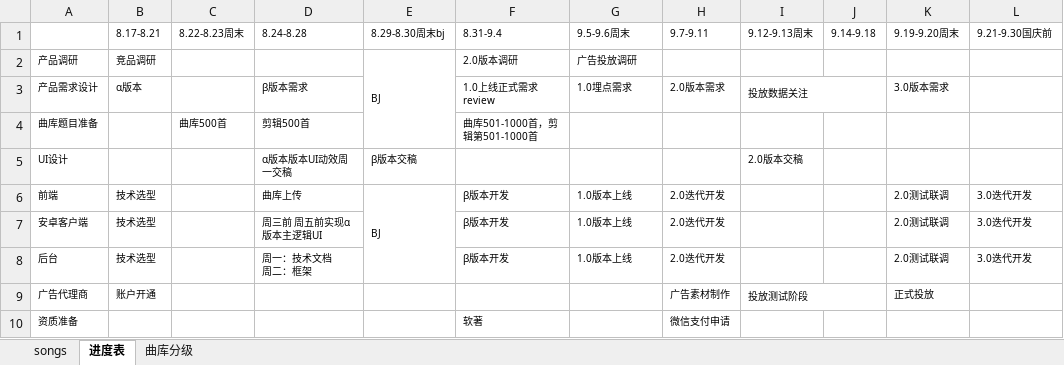
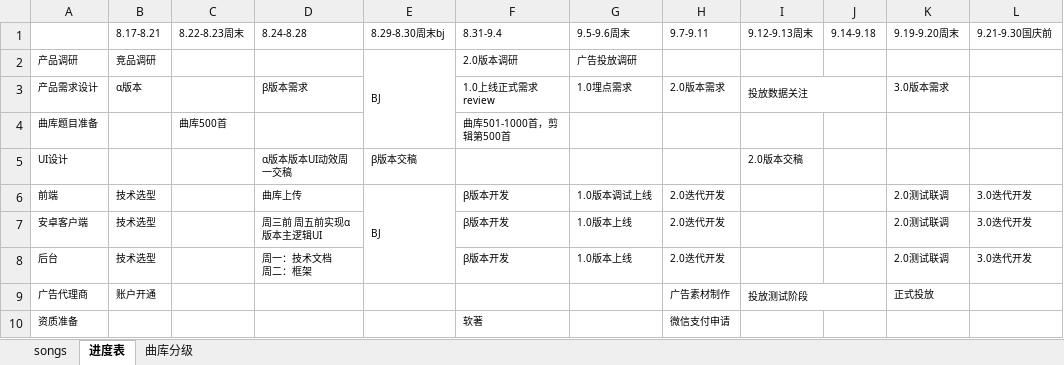
Before and after one commit to bluedazzle/riddle_common, an Excel workbook: question/management/commands/songs.xlsx, sheet 进度表, drawn as a sheet; values as stored, in another font and other column widths than the file's, no borders; the diff names each change by its address in the sheet, - before the commit and + after, or states it on an @@ line.

```diff
--- a/question/management/commands/songs.xlsx (sheet 进度表)
+++ b/question/management/commands/songs.xlsx (sheet 进度表)
-D4: 剪辑500首
+D4: (empty)
-F4: 曲库501-1000首，剪辑第501-1000首
+F4: 曲库501-1000首，剪辑第500首
-G6: 1.0版本上线
+G6: 1.0版本调试上线
```
Also changed, not shown: sheet songs, 3 other files.
